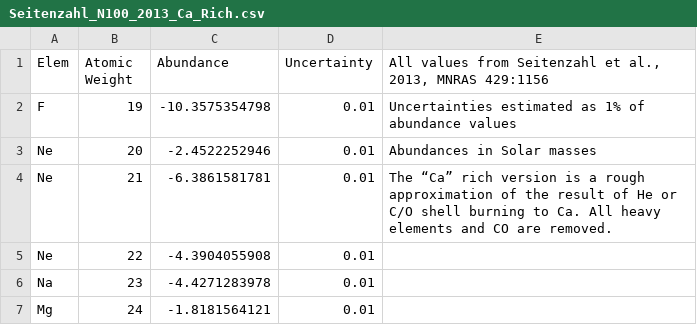
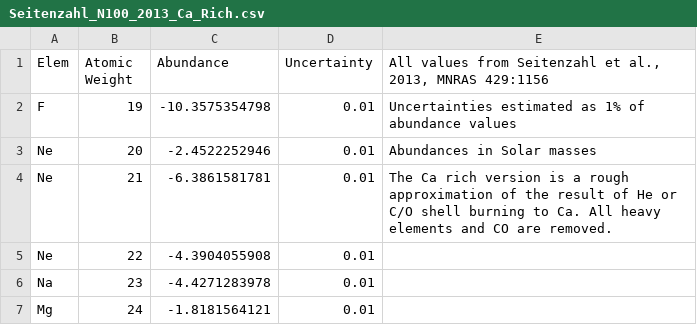
Before and after one commit to astrobit/analysis_tools, a CSV file: abundance/data/Seitenzahl_N100_2013_Ca_Rich.csv, drawn as a sheet; only a part is shown; the diff names each change by its address in the sheet, - before the commit and + after, or states it on an @@ line.

```diff
--- a/abundance/data/Seitenzahl_N100_2013_Ca_Rich.csv
+++ b/abundance/data/Seitenzahl_N100_2013_Ca_Rich.csv
-E4: The “Ca” rich version…
+E4: The Ca rich version…
```
Also changed, not shown: abundance/data/CO_Rich.csv, abundance/data/Seitenzahl_N100_2013.csv, 1 other file.
